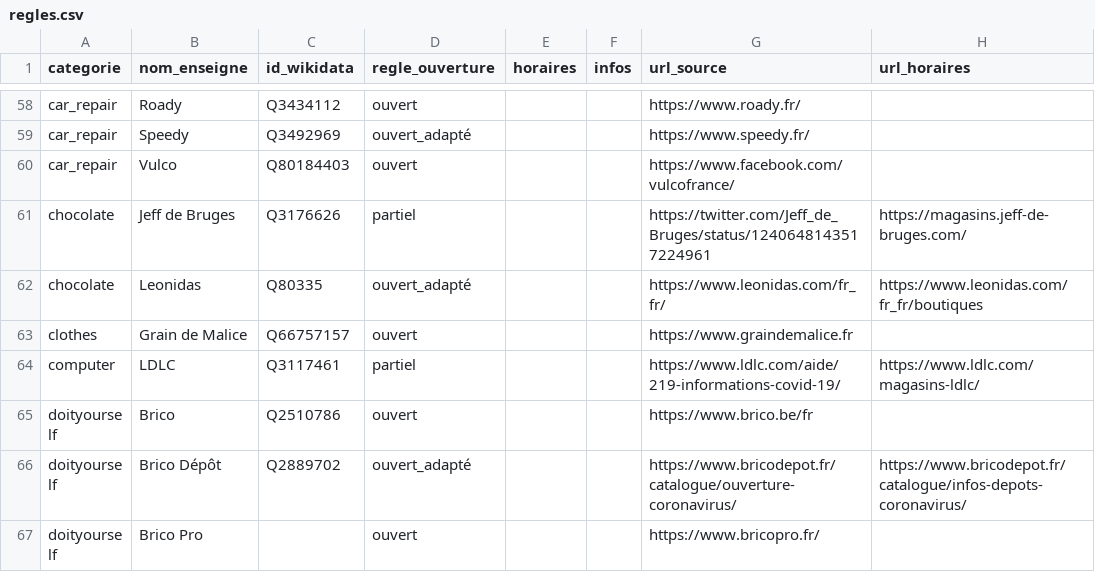
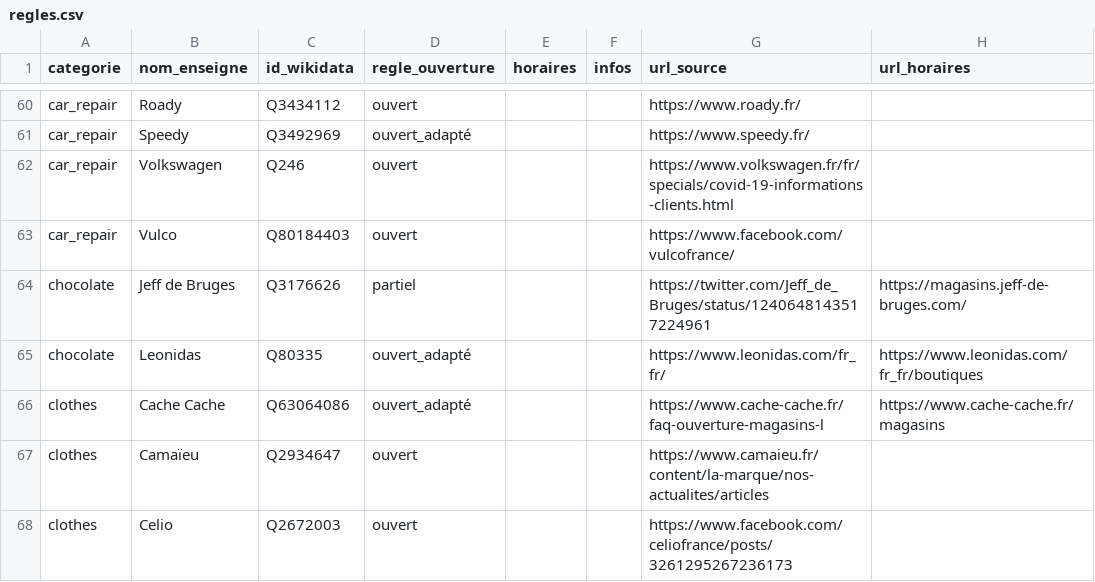
Before and after one commit to caresteouvert/Covid_enseignes, a CSV file: regles.csv, drawn as a sheet; only a part is shown, gaps mark what is left out; the shorter side is filled out with more unchanged rows; the diff covers the shown part only.

```diff
--- a/regles.csv
+++ b/regles.csv
@@ -59,2 +61,3 @@ car_repair,Roady,Q3434112,ouvert,,,https://www.roady.fr/,
 car_repair,Speedy,Q3492969,ouvert_adapté,,,https://www.speedy.fr/,
+car_repair,Volkswagen,Q246,ouvert,,,https://www.volkswagen.fr/fr/specials/covid-19-informations-clients.html,
 car_repair,Vulco,Q80184403,ouvert,,,https://www.facebook.com/vulcofrance/,
@@ -62 +65,4 @@ chocolate,Jeff de Bruges,Q3176626,partiel,,,https://twitter.com/Jeff_de_Bruges/s
 chocolate,Leonidas,Q80335,ouvert_adapté,,,https://www.leonidas.com/fr_fr/,https://www.leonidas.com/fr_fr/boutiques
+clothes,Cache Cache,Q63064086,ouvert_adapté,,,https://www.cache-cache.fr/faq-ouverture-magasins-l,https://www.cache-cache.fr/magasins
+clothes,Camaïeu,Q2934647,ouvert,,,https://www.camaieu.fr/content/la-marque/nos-actualites/articles,
+clothes,Celio,Q2672003,ouvert,,,https://www.facebook.com/celiofrance/posts/3261295267236173,
```
Also changed, not shown: 11 added rows and 3 moved rows elsewhere in this file, rules.csv.
